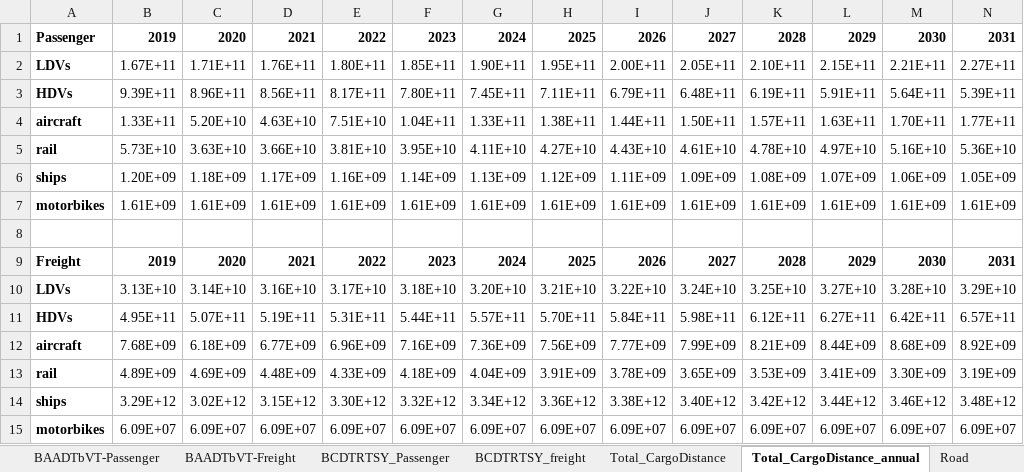
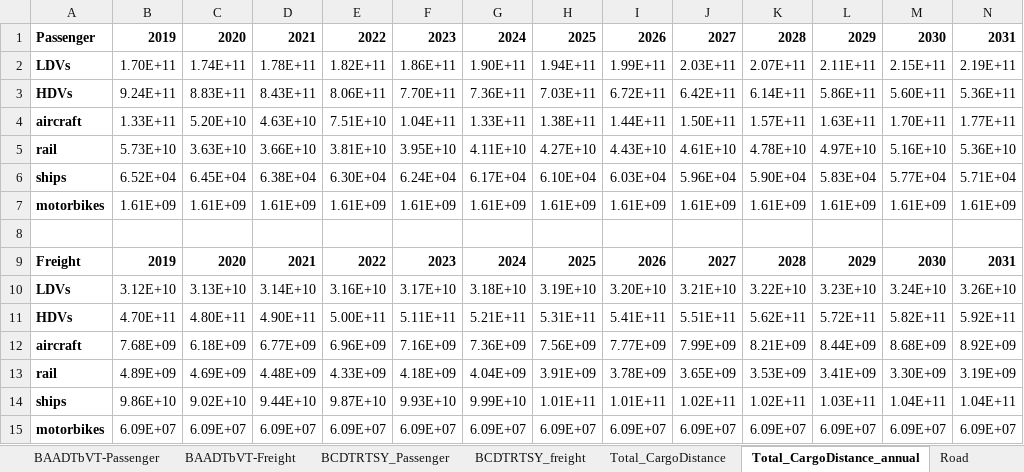
Before and after one commit to EnergyInnovation/eps-southkorea, an Excel workbook: InputData/trans/SYFAFE/Start Year Fleet Avg Fuel Economy.xlsx, sheet Total_CargoDistance_annual, drawn as a sheet; only a part is shown; values as stored, in another font and other column widths than the file's, no borders; removed rows and columns are numbered as before the commit, all else as after; rows hold the shown columns only; the diff names each change by its address in the sheet, - before the commit and + after, or states it on an @@ line.

```diff
--- a/InputData/trans/SYFAFE/Start Year Fleet Avg Fuel Economy.xlsx (sheet Total_CargoDistance_annual)
+++ b/InputData/trans/SYFAFE/Start Year Fleet Avg Fuel Economy.xlsx (sheet Total_CargoDistance_annual)
-row 2: LDVs | 1.67E+11 | 1.71E+11 | 1.76E+11 | 1.80E+11 | 1.85E+11 | 1.90E+11 | 1.95E+11 | 2.00E+11 | 2.05E+11 | 2.10E+11 | 2.15E+11 | 2.21E+11 | 2.27E+11
-row 3: HDVs | 9.39E+11 | 8.96E+11 | 8.56E+11 | 8.17E+11 | 7.80E+11 | 7.45E+11 | 7.11E+11 | 6.79E+11 | 6.48E+11 | 6.19E+11 | 5.91E+11 | 5.64E+11 | 5.39E+11
+row 2: LDVs | 1.70E+11 | 1.74E+11 | 1.78E+11 | 1.82E+11 | 1.86E+11 | 1.90E+11 | 1.94E+11 | 1.99E+11 | 2.03E+11 | 2.07E+11 | 2.11E+11 | 2.15E+11 | 2.19E+11
+row 3: HDVs | 9.24E+11 | 8.83E+11 | 8.43E+11 | 8.06E+11 | 7.70E+11 | 7.36E+11 | 7.03E+11 | 6.72E+11 | 6.42E+11 | 6.14E+11 | 5.86E+11 | 5.60E+11 | 5.36E+11
-row 6: ships | 1.20E+09 | 1.18E+09 | 1.17E+09 | 1.16E+09 | 1.14E+09 | 1.13E+09 | 1.12E+09 | 1.11E+09 | 1.09E+09 | 1.08E+09 | 1.07E+09 | 1.06E+09 | 1.05E+09
+row 6: ships | 6.52E+04 | 6.45E+04 | 6.38E+04 | 6.30E+04 | 6.24E+04 | 6.17E+04 | 6.10E+04 | 6.03E+04 | 5.96E+04 | 5.90E+04 | 5.83E+04 | 5.77E+04 | 5.71E+04
-row 10: LDVs | 3.13E+10 | 3.14E+10 | 3.16E+10 | 3.17E+10 | 3.18E+10 | 3.20E+10 | 3.21E+10 | 3.22E+10 | 3.24E+10 | 3.25E+10 | 3.27E+10 | 3.28E+10 | 3.29E+10
-row 11: HDVs | 4.95E+11 | 5.07E+11 | 5.19E+11 | 5.31E+11 | 5.44E+11 | 5.57E+11 | 5.70E+11 | 5.84E+11 | 5.98E+11 | 6.12E+11 | 6.27E+11 | 6.42E+11 | 6.57E+11
+row 10: LDVs | 3.12E+10 | 3.13E+10 | 3.14E+10 | 3.16E+10 | 3.17E+10 | 3.18E+10 | 3.19E+10 | 3.20E+10 | 3.21E+10 | 3.22E+10 | 3.23E+10 | 3.24E+10 | 3.26E+10
+row 11: HDVs | 4.70E+11 | 4.80E+11 | 4.90E+11 | 5.00E+11 | 5.11E+11 | 5.21E+11 | 5.31E+11 | 5.41E+11 | 5.51E+11 | 5.62E+11 | 5.72E+11 | 5.82E+11 | 5.92E+11
-row 14: ships | 3.29E+12 | 3.02E+12 | 3.15E+12 | 3.30E+12 | 3.32E+12 | 3.34E+12 | 3.36E+12 | 3.38E+12 | 3.40E+12 | 3.42E+12 | 3.44E+12 | 3.46E+12 | 3.48E+12
+row 14: ships | 9.86E+10 | 9.02E+10 | 9.44E+10 | 9.87E+10 | 9.93E+10 | 9.99E+10 | 1.01E+11 | 1.01E+11 | 1.02E+11 | 1.02E+11 | 1.03E+11 | 1.04E+11 | 1.04E+11
```
Also changed, not shown: sheet BAADTbVT-Passenger, sheet BAADTbVT-Freight, sheet AVLo-passengers, sheet AVLo-freight, sheet BCDTRTSY_freight, sheet BCDTRTSY_Passenger, 5 more sheets, formulas that keep their value, InputData/CSV Export Tool.xlsm, InputData/trans/BNVFE/BAU New Veh Fuel Economy.xlsx, 6 other files.
